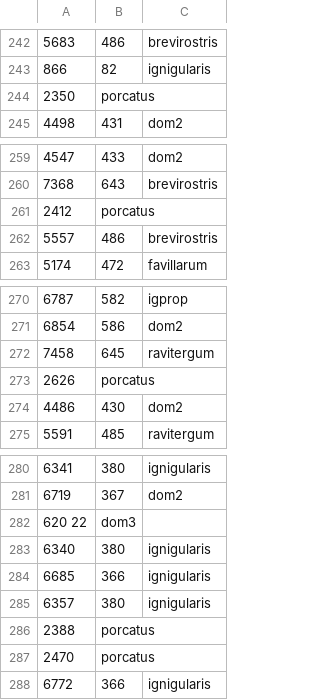
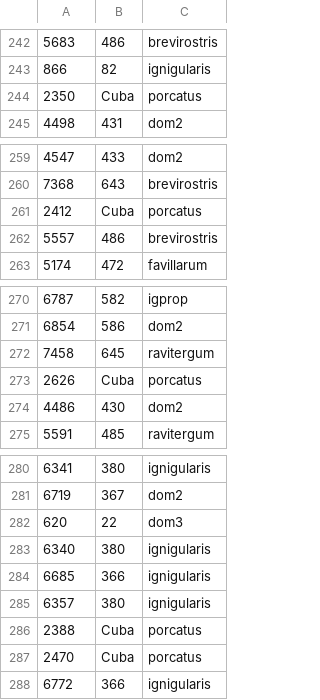
Before and after one commit to TannerMyers/distichus-population-genomics, a TSV file: stacks/info/popmap.tsv, drawn as a sheet; only a part is shown, gaps mark what is left out; removed rows and columns are numbered as before the commit, all else as after; the diff names each change by its address in the sheet, - before the commit and + after, or states it on an @@ line.

Commit message:
Adding updated population map file

```diff
--- a/stacks/info/popmap.tsv
+++ b/stacks/info/popmap.tsv
-B244: porcatus
+B244: Cuba
-C244: (empty)
+C244: porcatus
-B261: porcatus
+B261: Cuba
-C261: (empty)
+C261: porcatus
-B273: porcatus
+B273: Cuba
-C273: (empty)
+C273: porcatus
-row 282: 620 22 | dom3
+row 282: 620 | 22 | dom3
-B286:B287: porcatus
+B286:B287: Cuba
-C286:C287: (empty)
+C286:C287: porcatus
```
